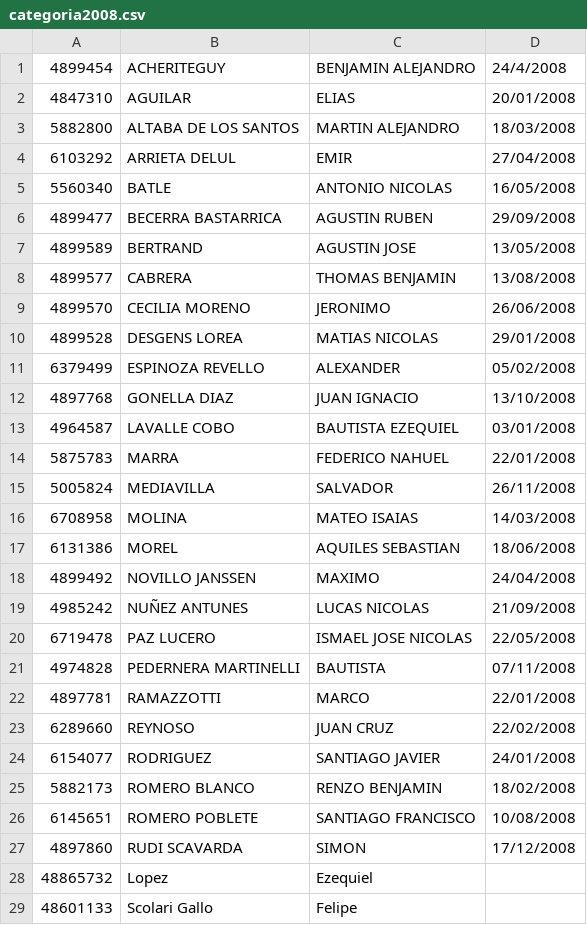
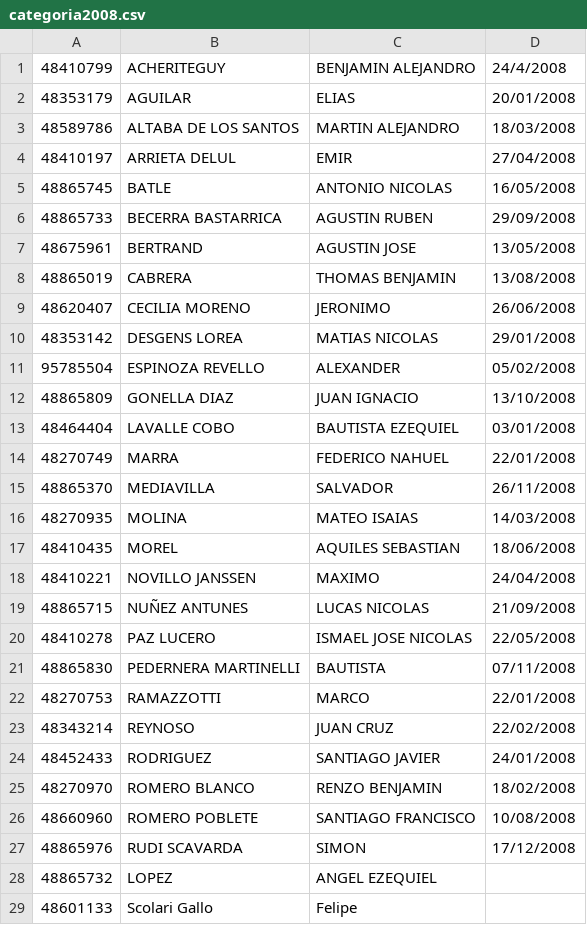
Before and after one commit to altabam/newbery, a CSV file: configuracion/migrations/categoria2008.csv, drawn as a sheet; only a part is shown; the diff covers the shown part only.

```diff
--- a/configuracion/migrations/categoria2008.csv
+++ b/configuracion/migrations/categoria2008.csv
@@ -1,29 +1,29 @@
-4899454,ACHERITEGUY,BENJAMIN ALEJANDRO,24/4/2008,,
-4847310,AGUILAR,ELIAS,20/01/2008,,
-5882800,ALTABA DE LOS SANTOS,MARTIN ALEJANDRO,18/03/2008,,
-6103292,ARRIETA DELUL,EMIR,27/04/2008,,
-5560340,BATLE,ANTONIO NICOLAS,16/05/2008,,
-4899477,BECERRA BASTARRICA,AGUSTIN RUBEN,29/09/2008,,
-4899589,BERTRAND,AGUSTIN JOSE,13/05/2008,,
-4899577,CABRERA,THOMAS BENJAMIN,13/08/2008,,
-4899570,CECILIA MORENO,JERONIMO,26/06/2008,,
-4899528,DESGENS LOREA,MATIAS NICOLAS,29/01/2008,,
-6379499,ESPINOZA REVELLO,ALEXANDER,05/02/2008,,
-4897768,GONELLA DIAZ,JUAN IGNACIO,13/10/2008,,
-4964587,LAVALLE COBO,BAUTISTA EZEQUIEL,03/01/2008,,
-5875783,MARRA,FEDERICO NAHUEL,22/01/2008,,
-5005824,MEDIAVILLA,SALVADOR,26/11/2008,,
-6708958,MOLINA,MATEO ISAIAS,14/03/2008,,
-6131386,MOREL,AQUILES SEBASTIAN,18/06/2008,,
-4899492,NOVILLO JANSSEN,MAXIMO,24/04/2008,,
-4985242,NUÑEZ ANTUNES,LUCAS NICOLAS,21/09/2008,,
-6719478,PAZ LUCERO,ISMAEL JOSE NICOLAS,22/05/2008,,
-4974828,PEDERNERA MARTINELLI,BAUTISTA,07/11/2008,,
-4897781,RAMAZZOTTI,MARCO,22/01/2008,,
-6289660,REYNOSO,JUAN CRUZ,22/02/2008,,
-6154077,RODRIGUEZ,SANTIAGO JAVIER,24/01/2008,,
-5882173,ROMERO BLANCO,RENZO BENJAMIN,18/02/2008,,
-6145651,ROMERO POBLETE,SANTIAGO FRANCISCO,10/08/2008,,
-4897860,RUDI SCAVARDA,SIMON,17/12/2008,,
-48865732,Lopez,Ezequiel,,,
+48410799,ACHERITEGUY,BENJAMIN ALEJANDRO,24/4/2008,,
+48353179,AGUILAR,ELIAS,20/01/2008,,
+48589786,ALTABA DE LOS SANTOS,MARTIN ALEJANDRO,18/03/2008,,
+48410197,ARRIETA DELUL,EMIR,27/04/2008,,
+48865745,BATLE,ANTONIO NICOLAS,16/05/2008,,
+48865733,BECERRA BASTARRICA,AGUSTIN RUBEN,29/09/2008,,
+48675961,BERTRAND,AGUSTIN JOSE,13/05/2008,,
+48865019,CABRERA,THOMAS BENJAMIN,13/08/2008,,
+48620407,CECILIA MORENO,JERONIMO,26/06/2008,,
+48353142,DESGENS LOREA,MATIAS NICOLAS,29/01/2008,,
+95785504,ESPINOZA REVELLO,ALEXANDER,05/02/2008,,
+48865809,GONELLA DIAZ,JUAN IGNACIO,13/10/2008,,
+48464404,LAVALLE COBO,BAUTISTA EZEQUIEL,03/01/2008,,
+48270749,MARRA,FEDERICO NAHUEL,22/01/2008,,
+48865370,MEDIAVILLA,SALVADOR,26/11/2008,,
+48270935,MOLINA,MATEO ISAIAS,14/03/2008,,
+48410435,MOREL,AQUILES SEBASTIAN,18/06/2008,,
+48410221,NOVILLO JANSSEN,MAXIMO,24/04/2008,,
+48865715,NUÑEZ ANTUNES,LUCAS NICOLAS,21/09/2008,,
+48410278,PAZ LUCERO,ISMAEL JOSE NICOLAS,22/05/2008,,
+48865830,PEDERNERA MARTINELLI,BAUTISTA,07/11/2008,,
+48270753,RAMAZZOTTI,MARCO,22/01/2008,,
+48343214,REYNOSO,JUAN CRUZ,22/02/2008,,
+48452433,RODRIGUEZ,SANTIAGO JAVIER,24/01/2008,,
+48270970,ROMERO BLANCO,RENZO BENJAMIN,18/02/2008,,
+48660960,ROMERO POBLETE,SANTIAGO FRANCISCO,10/08/2008,,
+48865976,RUDI SCAVARDA,SIMON,17/12/2008,,
+48865732,LOPEZ,ANGEL EZEQUIEL,,,
 48601133,Scolari Gallo,Felipe,,,
```
Also changed, not shown: 4 added rows and 2 edited cells elsewhere in this file, 17 other files.
